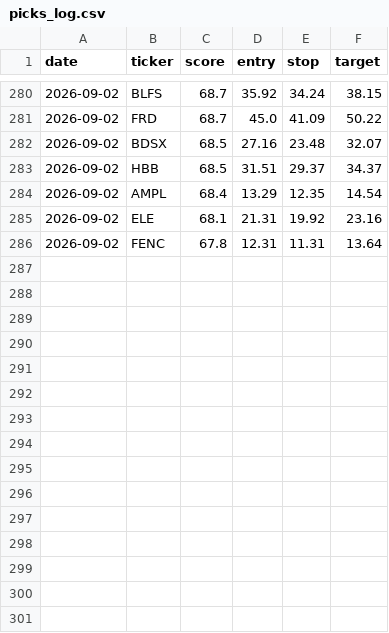
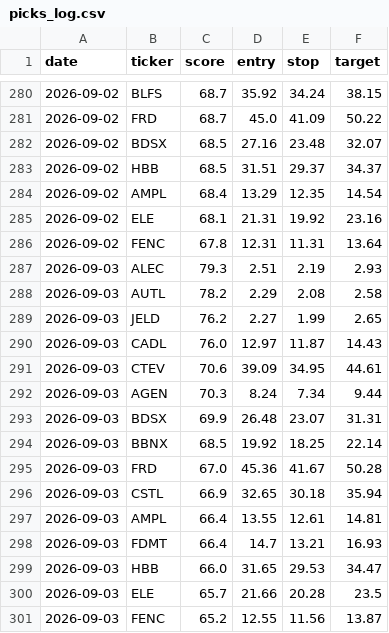
Before and after one commit to stevemtn1/Stock_scan, a CSV file: picks_log.csv, drawn as a sheet; only a part is shown, gaps mark what is left out; the diff names each change by its address in the sheet, - before the commit and + after, or states it on an @@ line.

```diff
--- a/picks_log.csv
+++ b/picks_log.csv
+row 287: 2026-09-03 | ALEC | 79.3 | 2.51 | 2.19 | 2.93
+row 288: 2026-09-03 | AUTL | 78.2 | 2.29 | 2.08 | 2.58
+row 289: 2026-09-03 | JELD | 76.2 | 2.27 | 1.99 | 2.65
+row 290: 2026-09-03 | CADL | 76.0 | 12.97 | 11.87 | 14.43
+row 291: 2026-09-03 | CTEV | 70.6 | 39.09 | 34.95 | 44.61
+row 292: 2026-09-03 | AGEN | 70.3 | 8.24 | 7.34 | 9.44
+row 293: 2026-09-03 | BDSX | 69.9 | 26.48 | 23.07 | 31.31
+row 294: 2026-09-03 | BBNX | 68.5 | 19.92 | 18.25 | 22.14
+row 295: 2026-09-03 | FRD | 67.0 | 45.36 | 41.67 | 50.28
+row 296: 2026-09-03 | CSTL | 66.9 | 32.65 | 30.18 | 35.94
+row 297: 2026-09-03 | AMPL | 66.4 | 13.55 | 12.61 | 14.81
+row 298: 2026-09-03 | FDMT | 66.4 | 14.7 | 13.21 | 16.93
+row 299: 2026-09-03 | HBB | 66.0 | 31.65 | 29.53 | 34.47
+row 300: 2026-09-03 | ELE | 65.7 | 21.66 | 20.28 | 23.5
+row 301: 2026-09-03 | FENC | 65.2 | 12.55 | 11.56 | 13.87
```
Also changed, not shown: 1 other file.
